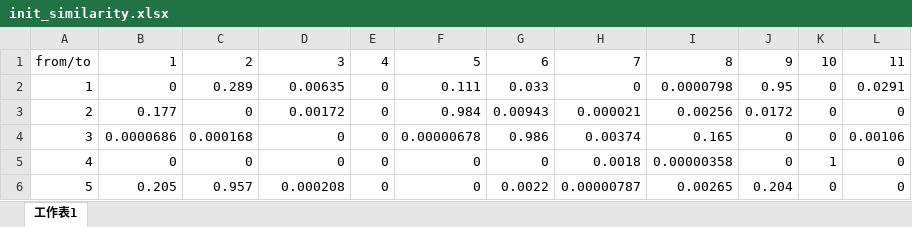
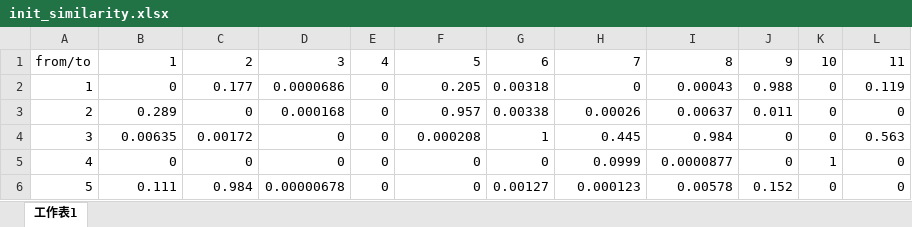
Before and after one commit to nknguyenhc/UndercoverDucks, an Excel workbook: backend/data/init_similarity.xlsx, sheet 工作表1, drawn as a sheet; only a part is shown; values as stored, in another font and other column widths than the file's, no borders; the diff covers the shown part only; the diff names each change by its address in the sheet, - before the commit and + after, or states it on an @@ line.

Commit message:
transpose similarity matrix

```diff
--- a/backend/data/init_similarity.xlsx (sheet 工作表1)
+++ b/backend/data/init_similarity.xlsx (sheet 工作表1)
-C2: 0.289
+C2: 0.177
-D2: 0.00635
+D2: 0.0000686
-F2: 0.111
+F2: 0.205
-G2: 0.033
+G2: 0.00318
-I2: 0.0000798
+I2: 0.00043
-J2: 0.95
+J2: 0.988
-L2: 0.0291
+L2: 0.119
-B3: 0.177
+B3: 0.289
-D3: 0.00172
+D3: 0.000168
-F3: 0.984
+F3: 0.957
-G3: 0.00943
+G3: 0.00338
-H3: 0.000021
+H3: 0.00026
-I3: 0.00256
+I3: 0.00637
-J3: 0.0172
+J3: 0.011
-B4: 0.0000686
+B4: 0.00635
-C4: 0.000168
+C4: 0.00172
-F4: 0.00000678
+F4: 0.000208
-G4: 0.986
+G4: 1
-H4: 0.00374
+H4: 0.445
-I4: 0.165
+I4: 0.984
-L4: 0.00106
+L4: 0.563
-H5: 0.0018
+H5: 0.0999
-I5: 0.00000358
+I5: 0.0000877
-B6: 0.205
+B6: 0.111
-C6: 0.957
+C6: 0.984
-D6: 0.000208
+D6: 0.00000678
-G6: 0.0022
+G6: 0.00127
-H6: 0.00000787
+H6: 0.000123
-I6: 0.00265
+I6: 0.00578
-J6: 0.204
+J6: 0.152
```
Also changed, not shown: 32 edited cells elsewhere in this sheet.
